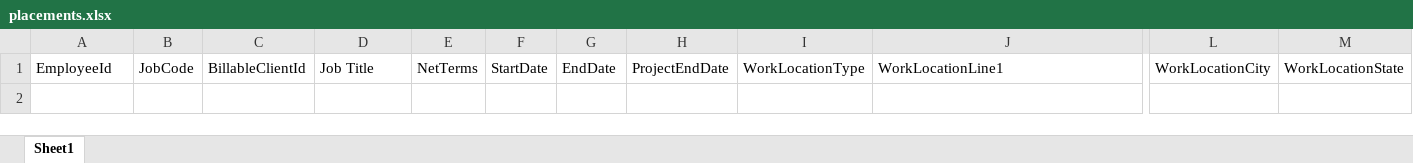
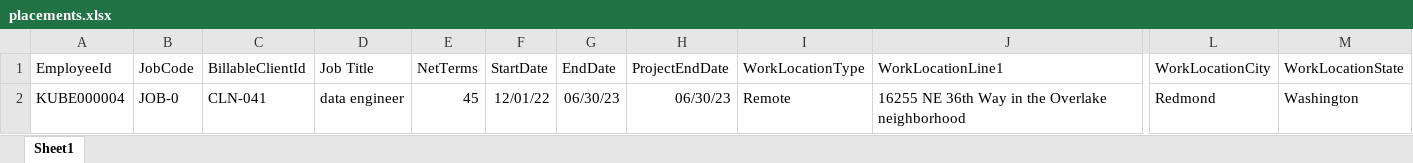
Before and after one commit to Sriram-52/import-service, an Excel workbook: data/placements.xlsx, sheet Sheet1, drawn as a sheet; only a part is shown, gaps mark what is left out; values as stored, in another font and other column widths than the file's, no borders; rows hold the shown columns only; the diff names each change by its address in the sheet, - before the commit and + after, or states it on an @@ line.

Commit message:
add import placements

```diff
--- a/data/placements.xlsx (sheet Sheet1)
+++ b/data/placements.xlsx (sheet Sheet1)
+row 2: KUBE000004 | JOB-0 | CLN-041 | data engineer | 45 | 12/01/22 | 06/30/23 | 06/30/23 | Remote | 16255 NE 36th Way in the Overlake neighborhood | Redmond | Washington
```
Also changed, not shown: 8 other files.
